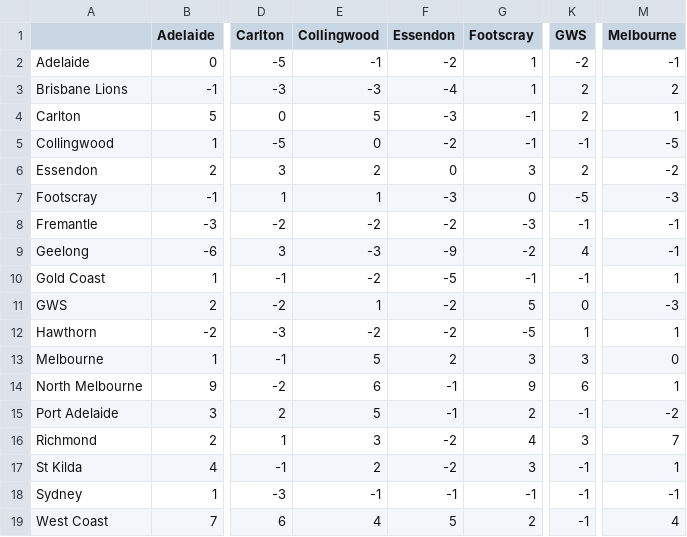
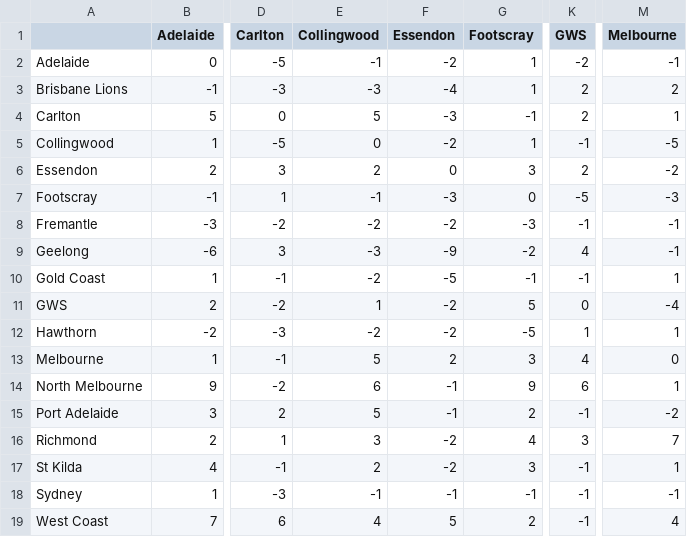
Before and after one commit to blake-noske/blake-noske.github.io, a CSV file: cleaned data/afl_team_streaks_cleaned.csv, drawn as a sheet; only a part is shown, gaps mark what is left out; the diff names each change by its address in the sheet, - before the commit and + after, or states it on an @@ line.

```diff
--- a/cleaned data/afl_team_streaks_cleaned.csv
+++ b/cleaned data/afl_team_streaks_cleaned.csv
-G5 (Footscray): -1
+G5 (Footscray): 1
-E7 (Collingwood): 1
+E7 (Collingwood): -1
-M11 (Melbourne): -3
+M11 (Melbourne): -4
-K13 (GWS): 3
+K13 (GWS): 4
```
Also changed, not shown: cleaned data/afl_fixture_cleaned.csv, cleaned data/afl_team_form_cleaned.csv, 3 other files.
